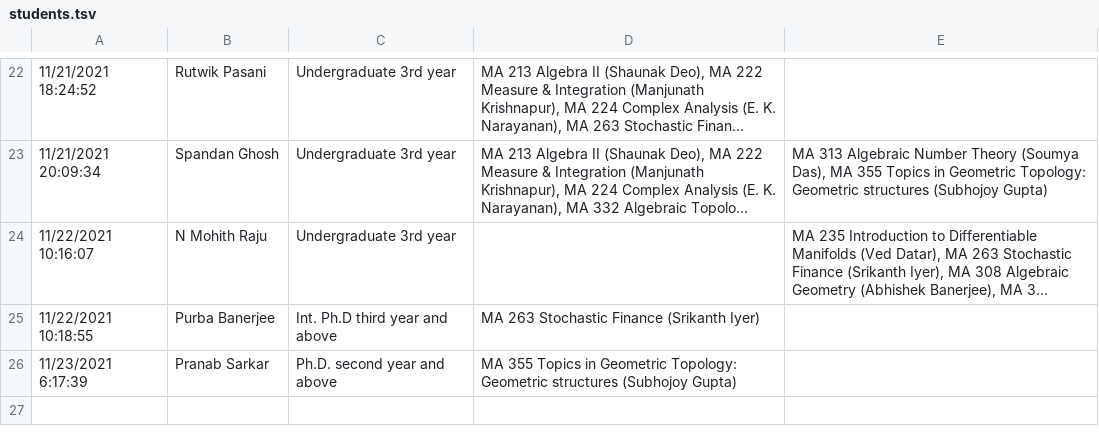
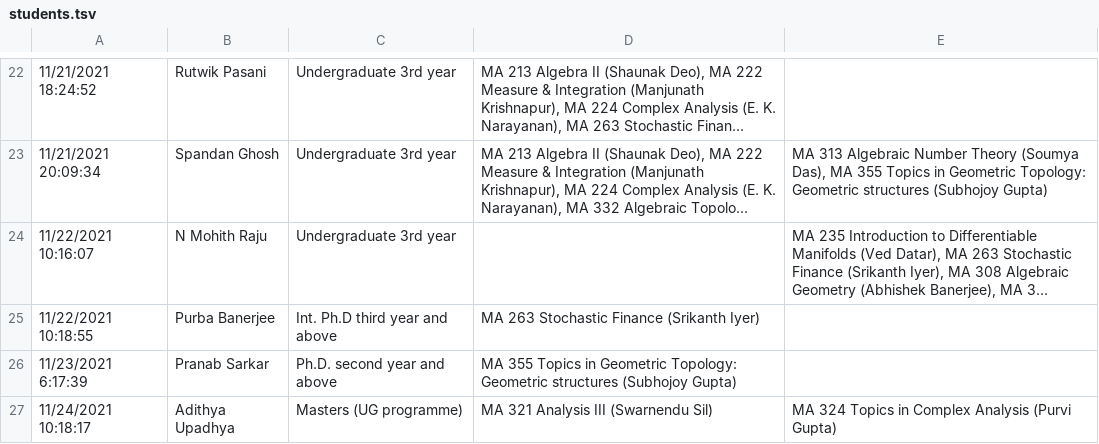
Before and after one commit to siddhartha-gadgil/CourseSchedule, a TSV file: data/jan2022/students.tsv, drawn as a sheet; only a part is shown, gaps mark what is left out; long unchanged cells end in …; the diff names each change by its address in the sheet, - before the commit and + after, or states it on an @@ line.

Commit message:
another student and course

```diff
--- a/data/jan2022/students.tsv
+++ b/data/jan2022/students.tsv
+row 27: 11/24/2021 10:18:17 | Adithya Upadhya | Masters (UG programme) | MA 321 Analysis III (Swarnendu Sil) | MA 324 Topics in Complex Analysis (Purvi Gupta)
```
Also changed, not shown: data/jan2022/schedule.tsv.
